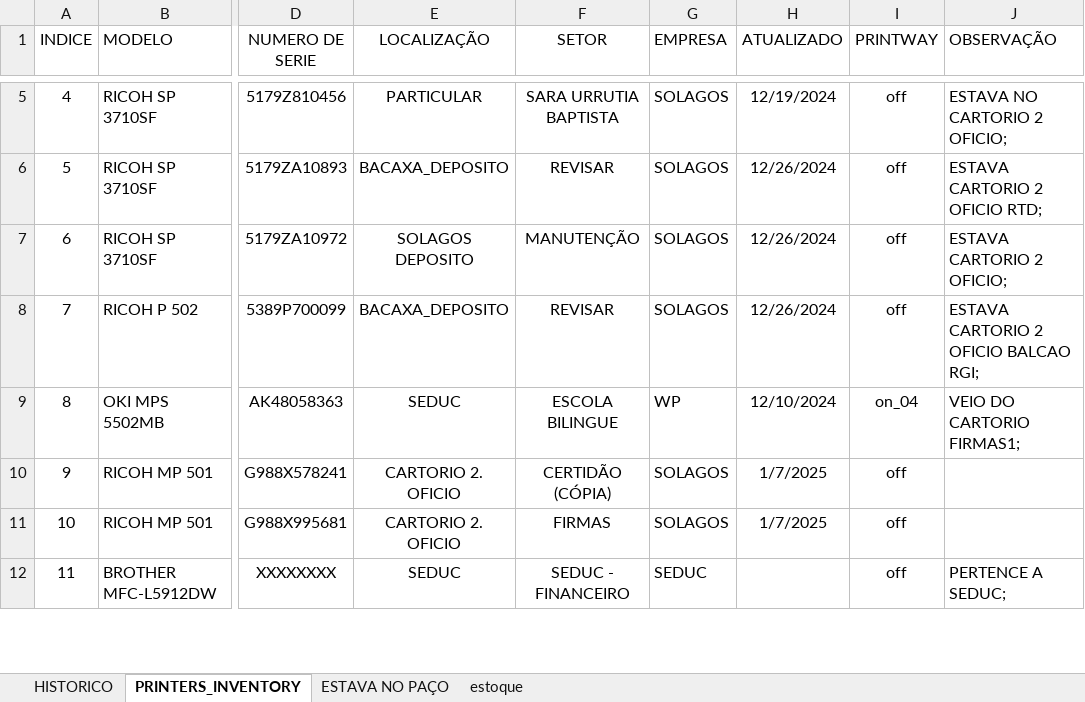
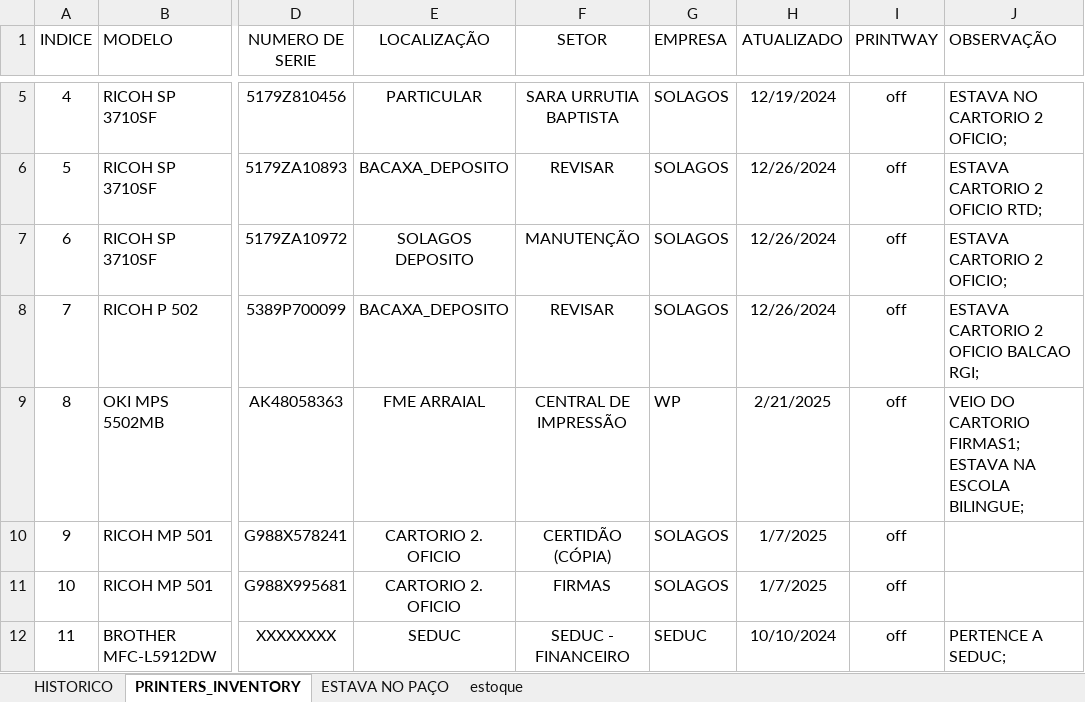
Before and after one commit to flavio-foa-dev/excel, an Excel workbook: data_printer.xlsm, sheet PRINTERS_INVENTORY, drawn as a sheet; only a part is shown, gaps mark what is left out; values as stored, in another font and other column widths than the file's, no borders; conditional formats and table styles not drawn; the diff covers the shown part only; the diff names each change by its address in the sheet, - before the commit and + after, or states it on an @@ line.

Commit message:
atualiza particular itaborai cezar fme bilingue

```diff
--- a/data_printer.xlsm (sheet PRINTERS_INVENTORY)
+++ b/data_printer.xlsm (sheet PRINTERS_INVENTORY)
-E9 (LOCALIZAÇÃO): SEDUC
+E9 (LOCALIZAÇÃO): FME ARRAIAL
-F9 (SETOR): ESCOLA BILINGUE
+F9 (SETOR): CENTRAL DE IMPRESSÃO
-H9 (ATUALIZADO): 12/10/2024
+H9 (ATUALIZADO): 2/21/2025
-I9 (PRINTWAY): on_04
+I9 (PRINTWAY): off
-J9 (OBSERVAÇÃO): VEIO DO CARTORIO FIRMAS1;
+J9 (OBSERVAÇÃO): VEIO DO CARTORIO FIRMAS1; ESTAVA NA ESCOLA BILINGUE;
-H12 (ATUALIZADO): (empty)
+H12 (ATUALIZADO): 10/10/2024
```
Also changed, not shown: 14 edited cells elsewhere in this sheet.
